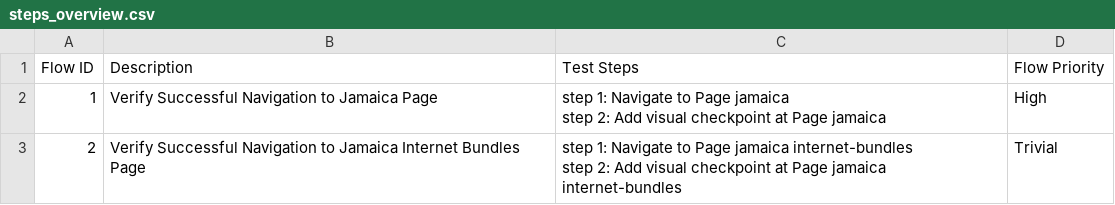
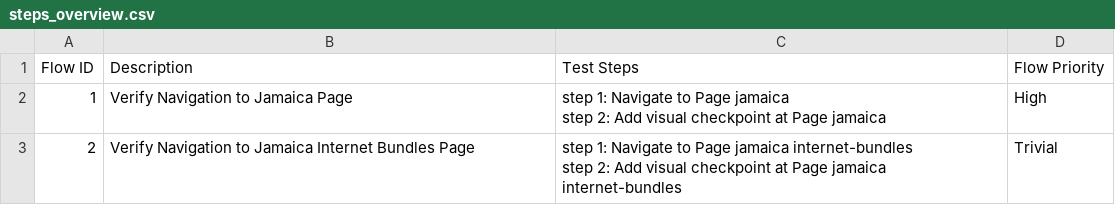
Before and after one commit to tai-nguyen-katalon/tainguyen, a CSV file: Test Steps/steps_overview.csv, drawn as a sheet.

```diff
--- a/Test Steps/steps_overview.csv
+++ b/Test Steps/steps_overview.csv
@@ -1,5 +1,5 @@
 Flow ID,Description,Test Steps,Flow Priority
-1,Verify Successful Navigation to Jamaica Page,"step 1: Navigate to Page jamaica
-step 2: Add visual checkpoint at Page jamaica",High
-2,Verify Successful Navigation to Jamaica Internet Bundles Page,"step 1: Navigate to Page jamaica internet-bundles
-step 2: Add visual checkpoint at Page jamaica internet-bundles",Trivial
+1,Verify Navigation to Jamaica Page,"step 1: Navigate to Page jamaica
+step 2: Add visual checkpoint at Page jamaica",High
+2,Verify Navigation to Jamaica Internet Bundles Page,"step 1: Navigate to Page jamaica internet-bundles
+step 2: Add visual checkpoint at Page jamaica internet-bundles",Trivial
```
Also changed, not shown: 6 other files.
